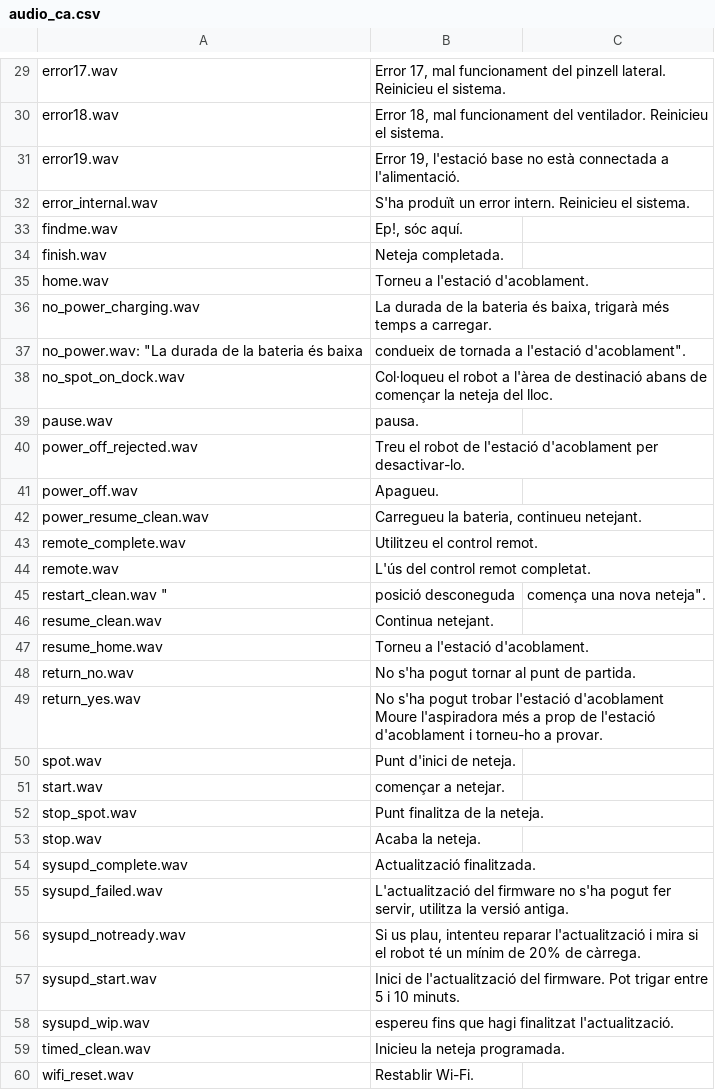
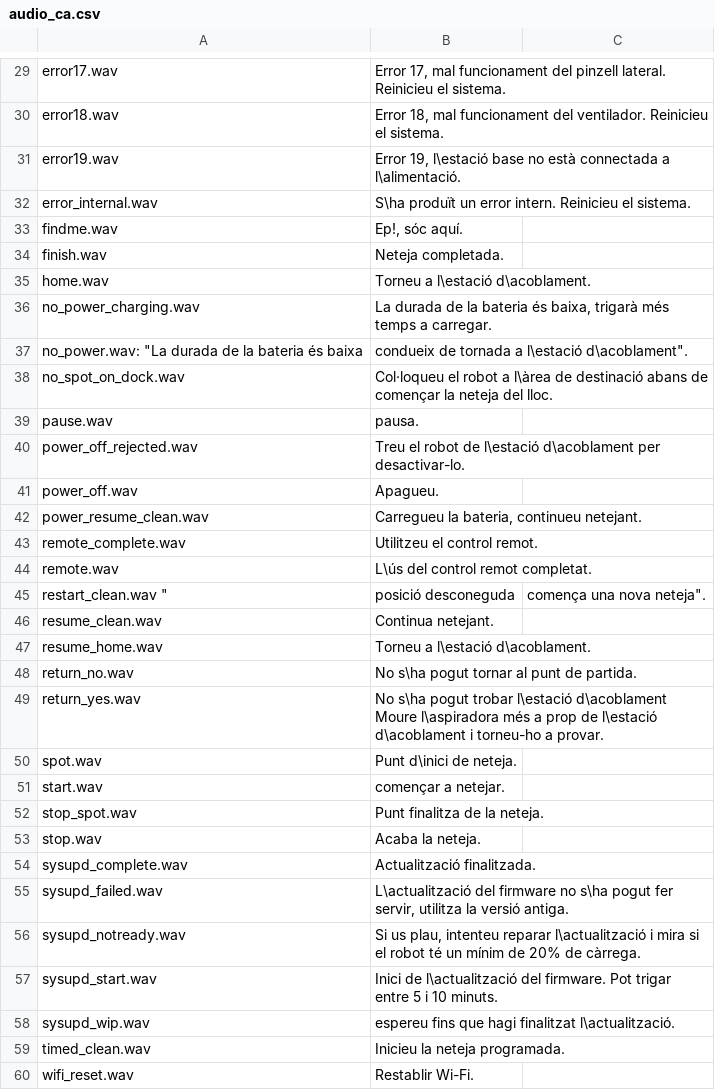
Before and after one commit to dgiese/dustcloud, a CSV file: xiaomi.vacuum.gen1/audio_generator/audio_ca.csv, drawn as a sheet; only a part is shown, gaps mark what is left out; the diff covers the shown part only.

Commit message:
Update audio_ca.csv
Former-commit-id: 33a3bffd0ed160586968b21ba3cc1af825e5c4bb

```diff
--- a/xiaomi.vacuum.gen1/audio_generator/audio_ca.csv
+++ b/xiaomi.vacuum.gen1/audio_generator/audio_ca.csv
@@ -30,12 +30,12 @@ error17.wav,"Error 17, mal funcionament del pinzell lateral. Reinicieu el sistem
 error18.wav,"Error 18, mal funcionament del ventilador. Reinicieu el sistema".
-error19.wav,"Error 19, l'estació base no està connectada a l'alimentació".
-error_internal.wav,"S'ha produït un error intern. Reinicieu el sistema".
+error19.wav,"Error 19, l\estació base no està connectada a l\alimentació".
+error_internal.wav,"S\ha produït un error intern. Reinicieu el sistema".
 findme.wav,"Ep!, sóc aquí".
 finish.wav,"Neteja completada".
-home.wav,"Torneu a l'estació d'acoblament".
+home.wav,"Torneu a l\estació d\acoblament".
 no_power_charging.wav,"La durada de la bateria és baixa, trigarà més temps a carregar".
-no_power.wav: "La durada de la bateria és baixa, condueix de tornada a l'estació d'acoblament".
-no_spot_on_dock.wav,"Col·loqueu el robot a l'àrea de destinació abans de començar la neteja del lloc".
+no_power.wav: "La durada de la bateria és baixa, condueix de tornada a l\estació d\acoblament".
+no_spot_on_dock.wav,"Col·loqueu el robot a l\àrea de destinació abans de començar la neteja del lloc".
 pause.wav,"pausa".
-power_off_rejected.wav,"Treu el robot de l'estació d'acoblament per desactivar-lo".
+power_off_rejected.wav,"Treu el robot de l\estació d\acoblament per desactivar-lo".
 power_off.wav,"Apagueu".
@@ -43,9 +43,9 @@ power_resume_clean.wav,"Carregueu la bateria, continueu netejant".
 remote_complete.wav,"Utilitzeu el control remot".
-remote.wav,"L'ús del control remot completat."
+remote.wav,"L\ús del control remot completat."
 restart_clean.wav ", posició desconeguda, comença una nova neteja".
 resume_clean.wav,"Continua netejant".
-resume_home.wav,"Torneu a l'estació d'acoblament".
-return_no.wav,"No s'ha pogut tornar al punt de partida".
-return_yes.wav,"No s'ha pogut trobar l'estació d'acoblament Moure l'aspiradora més a prop de l'estació d'acoblament i torneu-ho a provar".
-spot.wav,"Punt d'inici de neteja".
+resume_home.wav,"Torneu a l\estació d\acoblament".
+return_no.wav,"No s\ha pogut tornar al punt de partida".
+return_yes.wav,"No s\ha pogut trobar l\estació d\acoblament Moure l\aspiradora més a prop de l\estació d\acoblament i torneu-ho a provar".
+spot.wav,"Punt d\inici de neteja".
 start.wav,"començar a netejar".
@@ -54,6 +54,6 @@ stop.wav,"Acaba la neteja".
 sysupd_complete.wav,"Actualització finalitzada".
-sysupd_failed.wav,"L'actualització del firmware no s'ha pogut fer servir, utilitza la versió antiga".
-sysupd_notready.wav,"Si us plau, intenteu reparar l'actualització i mira si el robot té un mínim de 20% de càrrega".
-sysupd_start.wav,"Inici de l'actualització del firmware. Pot trigar entre 5 i 10 minuts".
-sysupd_wip.wav,"espereu fins que hagi finalitzat l'actualització."
+sysupd_failed.wav,"L\actualització del firmware no s\ha pogut fer servir, utilitza la versió antiga".
+sysupd_notready.wav,"Si us plau, intenteu reparar l\actualització i mira si el robot té un mínim de 20% de càrrega".
+sysupd_start.wav,"Inici de l\actualització del firmware. Pot trigar entre 5 i 10 minuts".
+sysupd_wip.wav,"espereu fins que hagi finalitzat l\actualització."
 timed_clean.wav,"Inicieu la neteja programada".
```
Also changed, not shown: 7 edited cells elsewhere in this file.
